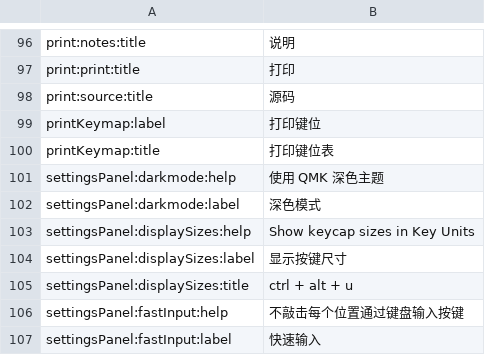
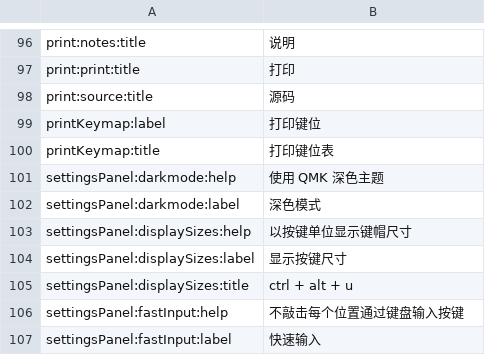
Before and after one commit to qmk/qmk_configurator, a CSV file: src/i18n/zh-CN.csv, drawn as a sheet; only a part is shown, gaps mark what is left out.

Commit message:
feat: add missing displaySizes:help

```diff
--- a/src/i18n/zh-CN.csv
+++ b/src/i18n/zh-CN.csv
@@ -104,3 +104,3 @@ settingsPanel:darkmode:help,使用 QMK 深色主题
 settingsPanel:darkmode:label,深色模式
-settingsPanel:displaySizes:help,Show keycap sizes in Key Units
+settingsPanel:displaySizes:help,以按键单位显示键帽尺寸
 settingsPanel:displaySizes:label,显示按键尺寸
```
